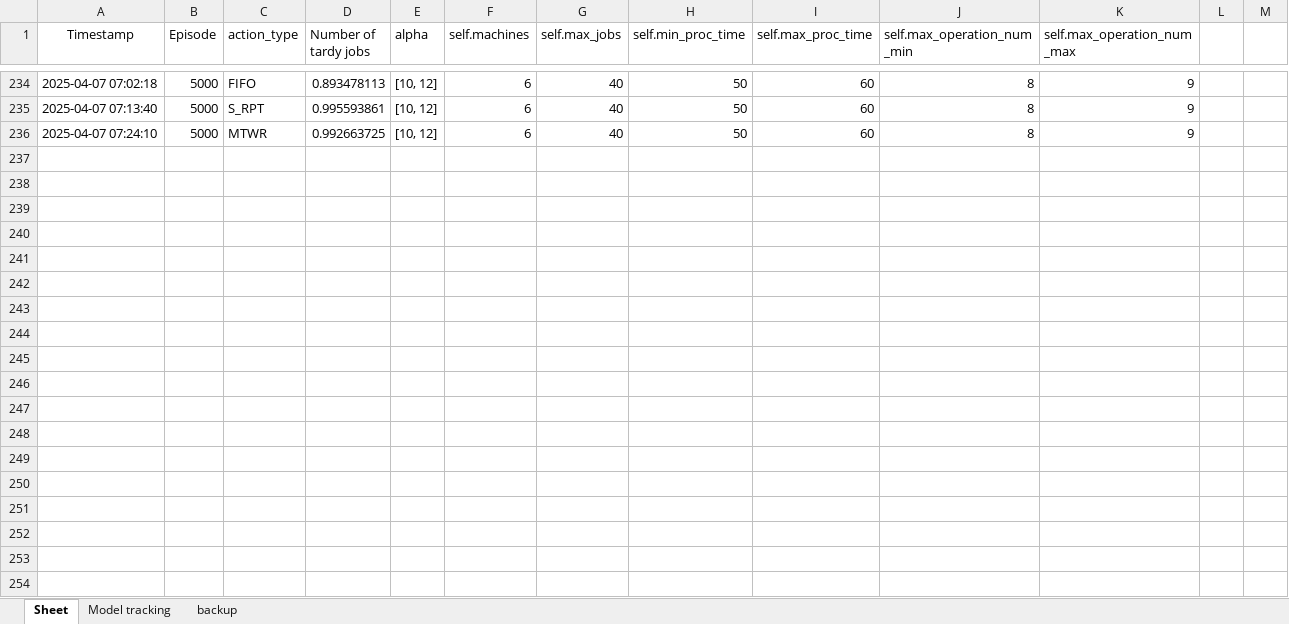
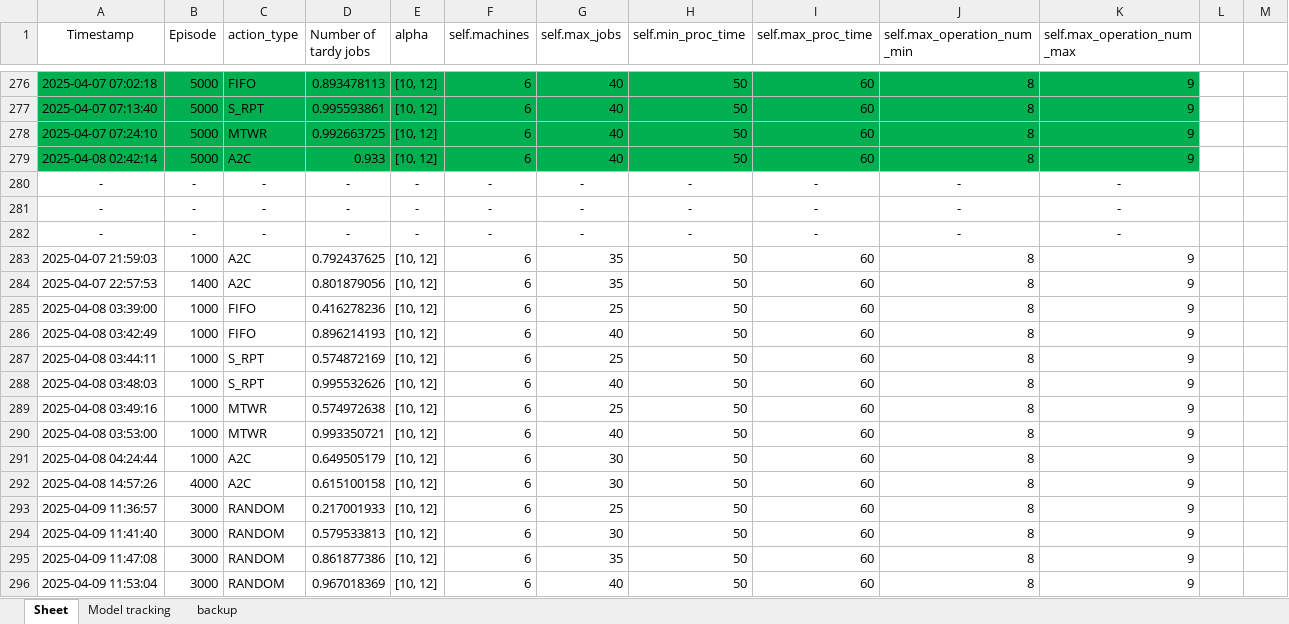
Before and after one commit to Aiden-Ng/Dynamic-Job-Shop-scheduling-with-deep-actor-critic-neural-network, an Excel workbook: (TESTING) automated_testing/automated_test_log.xlsx, sheet Sheet, drawn as a sheet; only a part is shown, gaps mark what is left out; values as stored, in another font and other column widths than the file's, no borders; addresses are those after the commit; the diff covers the shown part only; the diff names each change by its address in the sheet, - before the commit and + after, or states it on an @@ line.

Commit message:
Added Random state and number of images and final excel sheet

```diff
--- a/(TESTING) automated_testing/automated_test_log.xlsx (sheet Sheet)
+++ b/(TESTING) automated_testing/automated_test_log.xlsx (sheet Sheet)
-A276:K278 fill: none
+A276:K278 fill: #00B050
+row 279: 2025-04-08 02:42:14 | 5000 | A2C | 0.933 | [10, 12] | 6 | 40 | 50 | 60 | 8 | 9
+row 280: - | - | - | - | - | - | - | - | - | - | -
+row 281: - | - | - | - | - | - | - | - | - | - | -
+row 282: - | - | - | - | - | - | - | - | - | - | -
+row 283: 2025-04-07 21:59:03 | 1000 | A2C | 0.792437625 | [10, 12] | 6 | 35 | 50 | 60 | 8 | 9
+row 284: 2025-04-07 22:57:53 | 1400 | A2C | 0.801879056 | [10, 12] | 6 | 35 | 50 | 60 | 8 | 9
+row 285: 2025-04-08 03:39:00 | 1000 | FIFO | 0.416278236 | [10, 12] | 6 | 25 | 50 | 60 | 8 | 9
+row 286: 2025-04-08 03:42:49 | 1000 | FIFO | 0.896214193 | [10, 12] | 6 | 40 | 50 | 60 | 8 | 9
+row 287: 2025-04-08 03:44:11 | 1000 | S_RPT | 0.574872169 | [10, 12] | 6 | 25 | 50 | 60 | 8 | 9
+row 288: 2025-04-08 03:48:03 | 1000 | S_RPT | 0.995532626 | [10, 12] | 6 | 40 | 50 | 60 | 8 | 9
+row 289: 2025-04-08 03:49:16 | 1000 | MTWR | 0.574972638 | [10, 12] | 6 | 25 | 50 | 60 | 8 | 9
+row 290: 2025-04-08 03:53:00 | 1000 | MTWR | 0.993350721 | [10, 12] | 6 | 40 | 50 | 60 | 8 | 9
+row 291: 2025-04-08 04:24:44 | 1000 | A2C | 0.649505179 | [10, 12] | 6 | 30 | 50 | 60 | 8 | 9
+row 292: 2025-04-08 14:57:26 | 4000 | A2C | 0.615100158 | [10, 12] | 6 | 30 | 50 | 60 | 8 | 9
+row 293: 2025-04-09 11:36:57 | 3000 | RANDOM | 0.217001933 | [10, 12] | 6 | 25 | 50 | 60 | 8 | 9
+row 294: 2025-04-09 11:41:40 | 3000 | RANDOM | 0.579533813 | [10, 12] | 6 | 30 | 50 | 60 | 8 | 9
+row 295: 2025-04-09 11:47:08 | 3000 | RANDOM | 0.861877386 | [10, 12] | 6 | 35 | 50 | 60 | 8 | 9
+row 296: 2025-04-09 11:53:04 | 3000 | RANDOM | 0.967018369 | [10, 12] | 6 | 40 | 50 | 60 | 8 | 9
```
Also changed, not shown: 46 added rows, 4 removed rows, 4 moved rows, 12 edited cells and cell formats elsewhere in this sheet, 40 other files.
